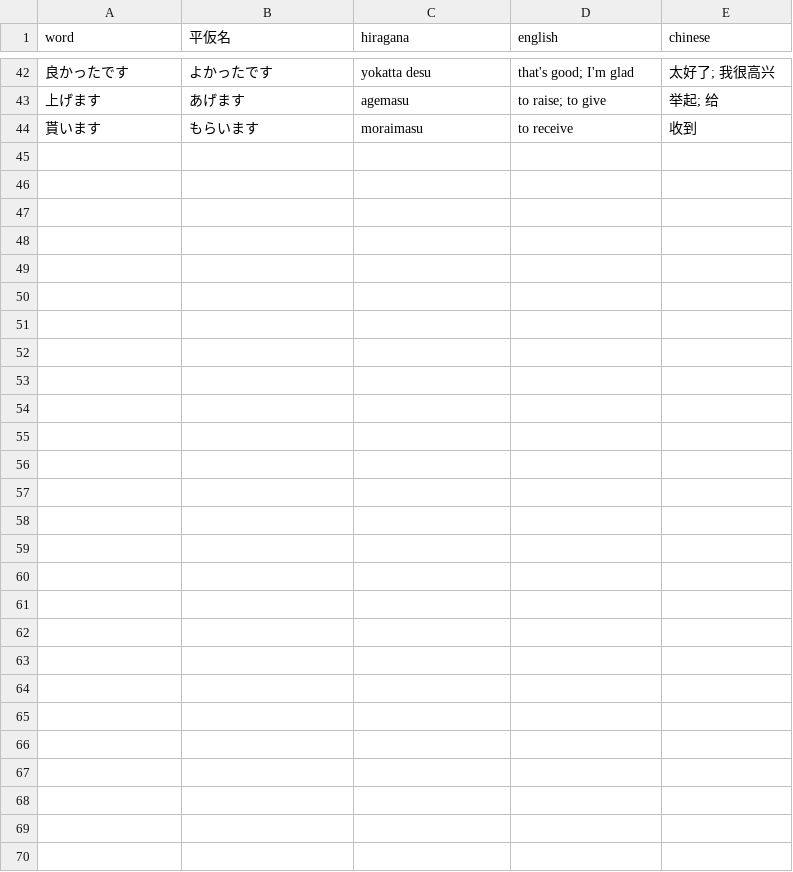
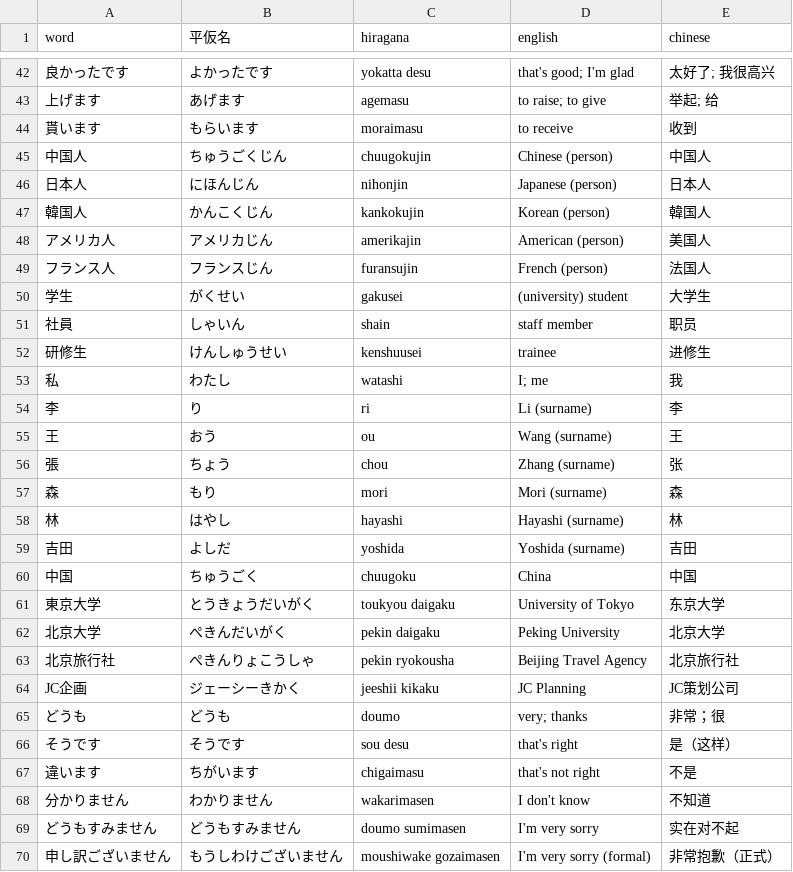
Before and after one commit to MagicienDeCode/magicien-vuejs, a CSV file: public/data/japanese/words/hiragana1.csv, drawn as a sheet; only a part is shown, gaps mark what is left out.

```diff
--- a/public/data/japanese/words/hiragana1.csv
+++ b/public/data/japanese/words/hiragana1.csv
@@ -44 +44,27 @@ word, 平仮名, hiragana, english, chinese
 貰います, もらいます, moraimasu, to receive, 收到
+中国人, ちゅうごくじん, chuugokujin, Chinese (person), 中国人
+日本人, にほんじん, nihonjin, Japanese (person), 日本人
+韓国人, かんこくじん, kankokujin, Korean (person), 韓国人
+アメリカ人, アメリカじん, amerikajin, American (person), 美国人
+フランス人, フランスじん, furansujin, French (person), 法国人
+学生, がくせい, gakusei, (university) student, 大学生
+社員, しゃいん, shain, staff member, 职员
+研修生, けんしゅうせい, kenshuusei, trainee, 进修生
+私, わたし, watashi, I; me, 我
+李, り, ri, Li (surname), 李
+王, おう, ou, Wang (surname), 王
+張, ちょう, chou, Zhang (surname), 张
+森, もり, mori, Mori (surname), 森
+林, はやし, hayashi, Hayashi (surname), 林
+吉田, よしだ, yoshida, Yoshida (surname), 吉田
+中国, ちゅうごく, chuugoku, China, 中国
+東京大学, とうきょうだいがく, toukyou daigaku, University of Tokyo, 东京大学
+北京大学, ぺきんだいがく, pekin daigaku, Peking University, 北京大学
+北京旅行社, ぺきんりょこうしゃ, pekin ryokousha, Beijing Travel Agency, 北京旅行社
+JC企画, ジェーシーきかく, jeeshii kikaku, JC Planning, JC策划公司
+どうも, どうも, doumo, very; thanks, 非常；很
+そうです, そうです, sou desu, that's right, 是（这样）
+違います, ちがいます, chigaimasu, that's not right, 不是
+分かりません, わかりません, wakarimasen, I don't know, 不知道
+どうもすみません, どうもすみません, doumo sumimasen, I'm very sorry, 实在对不起
+申し訳ございません, もうしわけございません, moushiwake gozaimasen, I'm very sorry (formal), 非常抱歉（正式）
```
Also changed, not shown: public/data/japanese/words/katakana.csv, 31 other files.
